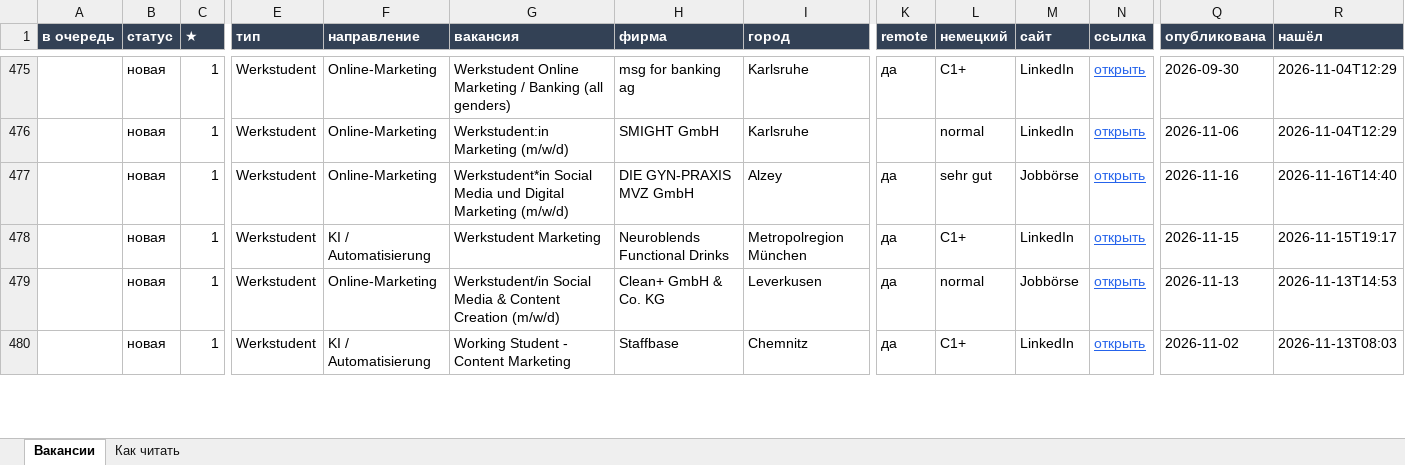
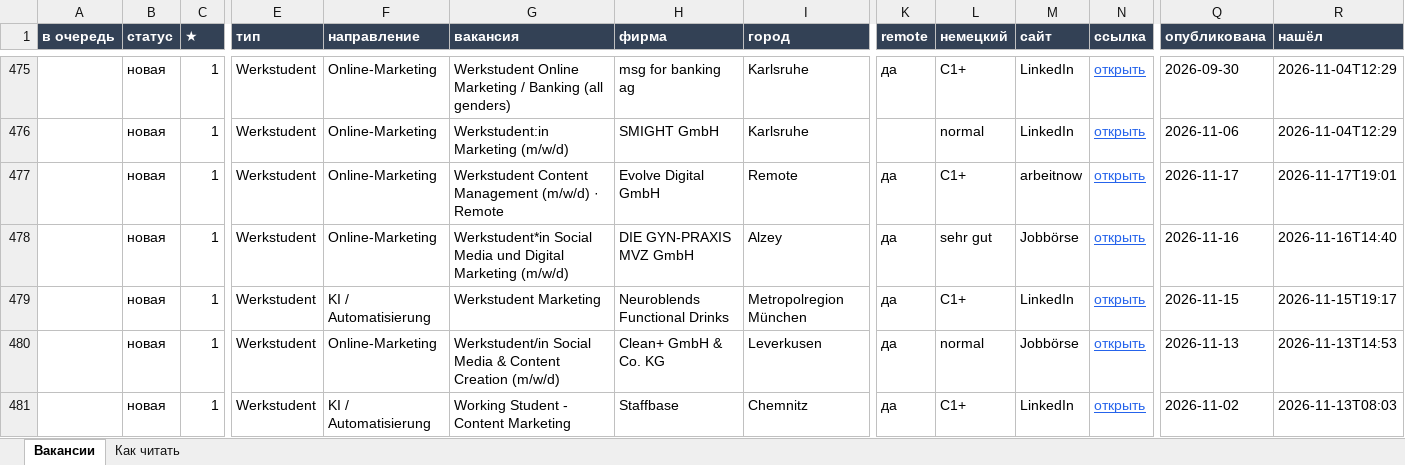
Before and after one commit to Nevrox228/wohnung-og, an Excel workbook: data/werk_jobs.xlsx, sheet Вакансии, drawn as a sheet; only a part is shown, gaps mark what is left out; values as stored, in another font and other column widths than the file's, no borders; rows hold the shown columns only; the diff names each change by its address in the sheet, - before the commit and + after, or states it on an @@ line.

```diff
--- a/data/werk_jobs.xlsx (sheet Вакансии)
+++ b/data/werk_jobs.xlsx (sheet Вакансии)
+row 477:  | новая | 1 | Werkstudent | Online-Marketing | Werkstudent Content Management (m/w/d) · Remote | Evolve Digital GmbH | Remote | да | C1+ | arbeitnow | открыть | 2026-11-17 | 2026-11-17T19:01
```
Also changed, not shown: data/eltern_jobs.xlsx, data/olya_jobs.xlsx, 10 other files.
